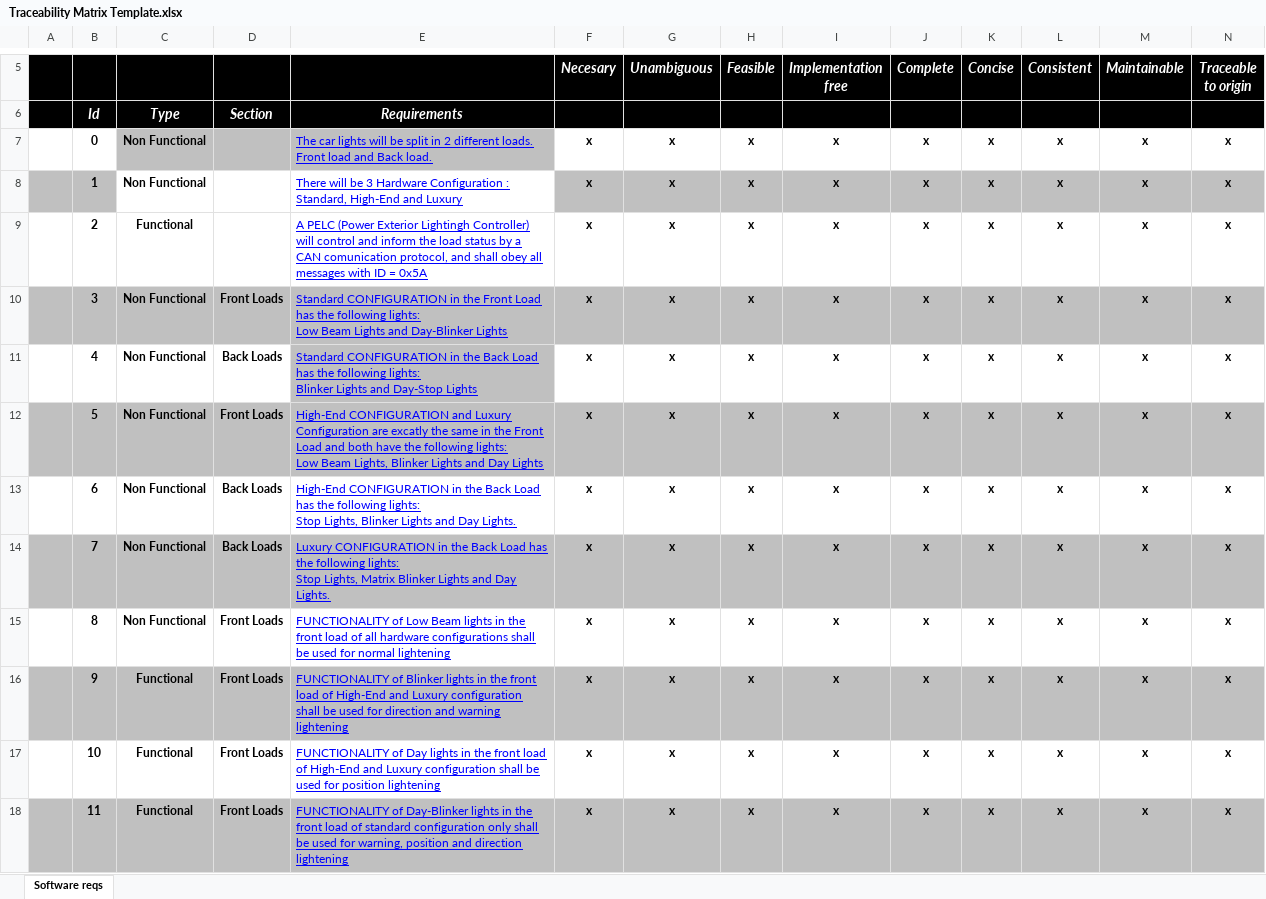
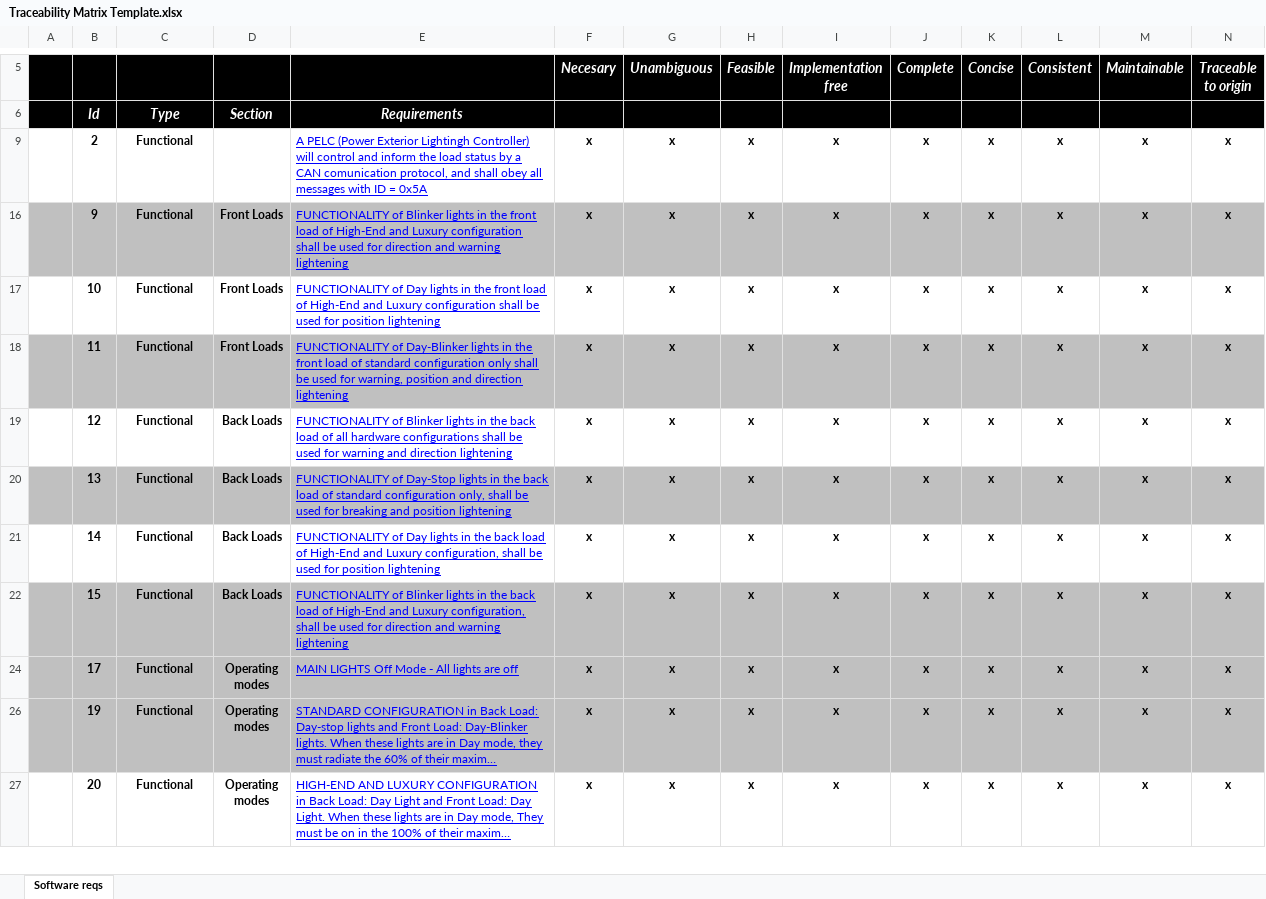
Before and after one commit to diegoe91/PFinal-BS_PELC, an Excel workbook: Docs/1.0 Requirements/Traceability Matrix Template.xlsx, sheet Software reqs, drawn as a sheet; only a part is shown, gaps mark what is left out; the shorter side is filled out with more unchanged rows; long unchanged cells end in …; values as stored, in another font and other column widths than the file's, no borders; charts and pictures and conditional formats not drawn; removed rows and columns are numbered as before the commit, all else as after; rows hold the shown columns only; ↵ is a line break in a cell; the diff covers the shown part only; the diff names each change by its address in the sheet, - before the commit and + after, or states it on an @@ line.

Commit message:
Addition of new requirements to the Traceability Matrix Template.xlsx

```diff
--- a/Docs/1.0 Requirements/Traceability Matrix Template.xlsx (sheet Software reqs)
+++ b/Docs/1.0 Requirements/Traceability Matrix Template.xlsx (sheet Software reqs)
@@ row 7 hidden:  | 0 | Non Functional |  | The car lights will be split in 2 different loads. Front load and Back load. | x | x | x | x | x | x | x | x | x @@
@@ row 8 hidden:  | 1 | Non Functional |  | There will be 3 Hardware Configuration : Standard, High-End and Luxury | x | x | x | x | x | x | x | x | x @@
@@ row 10 hidden:  | 3 | Non Functional | Front Loads | Standard CONFIGURATION in the Front Load has the following lights: ↵ Low Beam Lights and Day-Blinker Lights | x | x | x | x | x | x | x | x | x @@
@@ row 11 hidden:  | 4 | Non Functional | Back Loads | Standard CONFIGURATION in the Back Load has the following lights: ↵ Blinker Lights and Day-Stop Lights | x | x | x | x | x | x | x | x | x @@
@@ row 12 hidden:  | 5 | Non Functional | Front Loads | High-End CONFIGURATION and Luxury Configuration are excatly the same in the Front Load and both have the following lights: ↵ Low Beam Lights, Blinker Lights and Day Lights | x | x | x | x | x | x | x | x | x @@
@@ row 13 hidden:  | 6 | Non Functional | Back Loads | High-End CONFIGURATION in the Back Load has the following lights: ↵ Stop Lights, Blinker Lights and Day Lights. | x | x | x | x | x | x | x | x | x @@
@@ row 14 hidden:  | 7 | Non Functional | Back Loads | Luxury CONFIGURATION in the Back Load has the following lights: ↵ Stop Lights, Matrix Blinker Lights and Day Lights. | x | x | x | x | x | x | x | x | x @@
@@ row 15 hidden:  | 8 | Non Functional | Front Loads | FUNCTIONALITY of Low Beam lights in the front load of all hardware configurations shall be used for normal lightening | x | x | x | x | x | x | x | x | x @@
```
Also changed, not shown: 4 added rows, 3 removed rows, 4 hidden or unhidden rows and 60 edited cells elsewhere in this sheet, hidden cells, charts or pictures.
